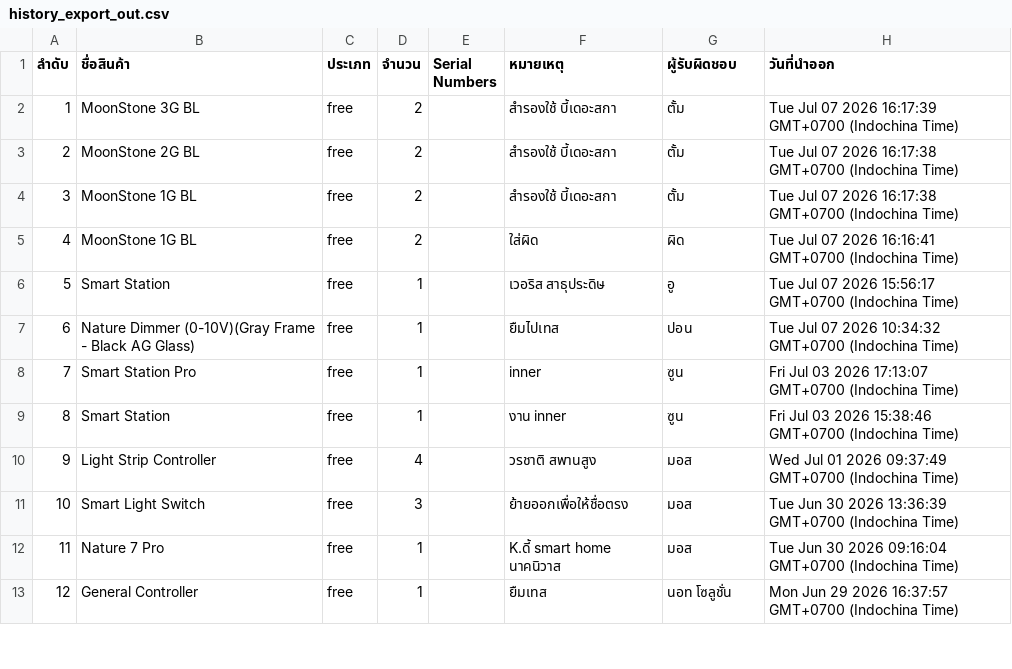
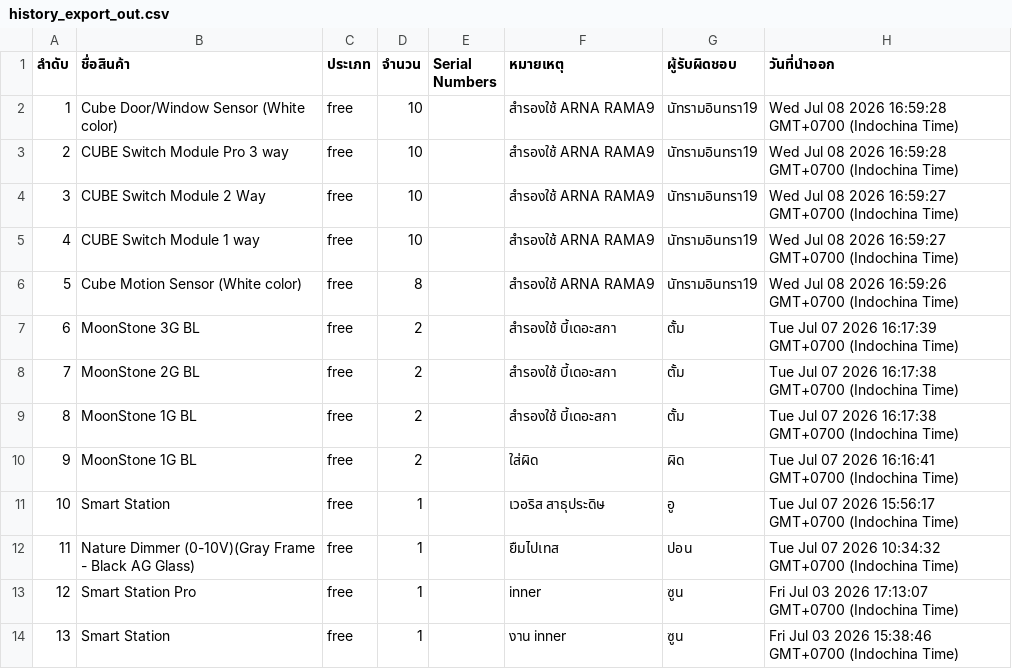
Before and after one commit to SurapatMut/service-warehouse, a CSV file: exports/history_export_out.csv, drawn as a sheet; only a part is shown; the shorter side is filled out with more unchanged rows; addresses are those after the commit; the diff names each change by its address in the sheet, - before the commit and + after, or states it on an @@ line.

```diff
--- a/exports/history_export_out.csv
+++ b/exports/history_export_out.csv
+row 2: 1 | Cube Door/Window Sensor (White color) | free | 10 |  | สำรองใช้ ARNA RAMA9 | นัทรามอินทรา19 | Wed Jul 08 2026 16:59:28 GMT+0700 (Indochina Time)
+row 3: 2 | CUBE Switch Module Pro 3 way | free | 10 |  | สำรองใช้ ARNA RAMA9 | นัทรามอินทรา19 | Wed Jul 08 2026 16:59:28 GMT+0700 (Indochina Time)
+row 4: 3 | CUBE Switch Module 2 Way | free | 10 |  | สำรองใช้ ARNA RAMA9 | นัทรามอินทรา19 | Wed Jul 08 2026 16:59:27 GMT+0700 (Indochina Time)
+row 5: 4 | CUBE Switch Module 1 way | free | 10 |  | สำรองใช้ ARNA RAMA9 | นัทรามอินทรา19 | Wed Jul 08 2026 16:59:27 GMT+0700 (Indochina Time)
+row 6: 5 | Cube Motion Sensor (White color) | free | 8 |  | สำรองใช้ ARNA RAMA9 | นัทรามอินทรา19 | Wed Jul 08 2026 16:59:26 GMT+0700 (Indochina Time)
@@ column A (ลำดับ) renumbered from row 7 down @@
```
Also changed, not shown: exports/history_export_in.csv.
